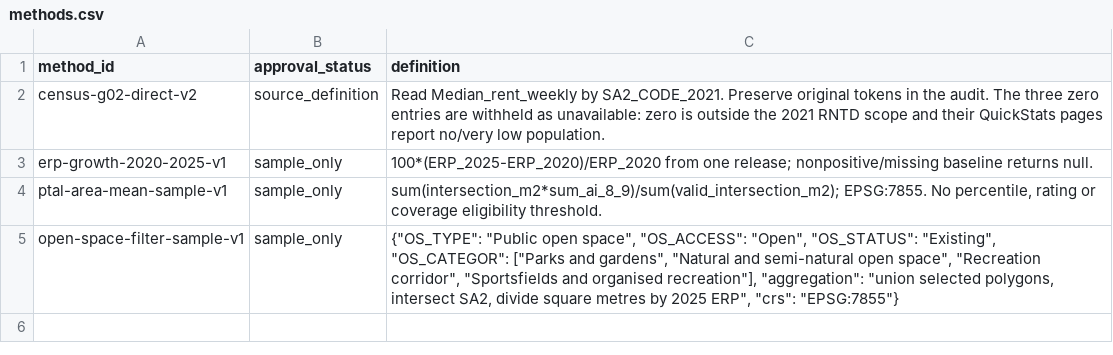
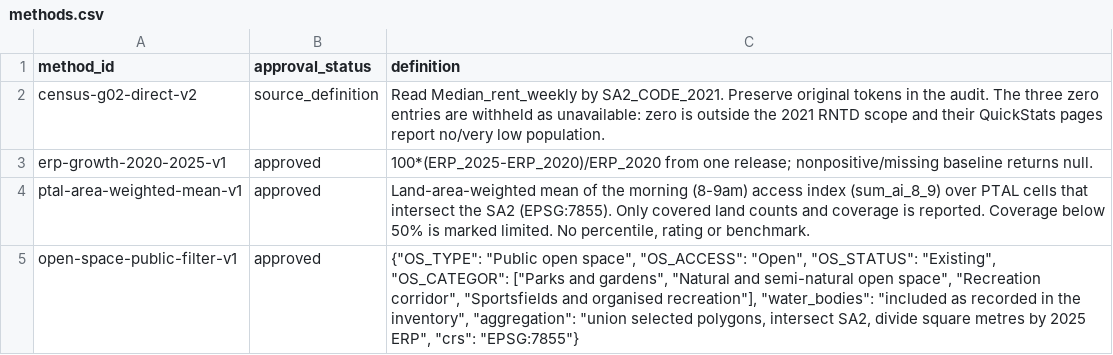
Before and after one commit to wasif-danesh/YFN, a CSV file: data/greater-melbourne-v1/curated/methods.csv, drawn as a sheet.

Commit message:
YFN: Iteration 2 changes for data

```diff
--- a/data/greater-melbourne-v1/curated/methods.csv
+++ b/data/greater-melbourne-v1/curated/methods.csv
@@ -2,4 +2,4 @@ method_id,approval_status,definition
 census-g02-direct-v2,source_definition,Read Median_rent_weekly by SA2_CODE_2021. Preserve original tokens in the audit. The three zero entries are withheld as unavailable: zero is outside the 2021 RNTD scope and their QuickStats pages report no/very low population.
-erp-growth-2020-2025-v1,sample_only,100*(ERP_2025-ERP_2020)/ERP_2020 from one release; nonpositive/missing baseline returns null.
-ptal-area-mean-sample-v1,sample_only,"sum(intersection_m2*sum_ai_8_9)/sum(valid_intersection_m2); EPSG:7855. No percentile, rating or coverage eligibility threshold."
-open-space-filter-sample-v1,sample_only,"{""OS_TYPE"": ""Public open space"", ""OS_ACCESS"": ""Open"", ""OS_STATUS"": ""Existing"", ""OS_CATEGOR"": [""Parks and gardens"", ""Natural and semi-natural open space"", ""Recreation corridor"", ""Sportsfields and organised recreation""], ""aggregation"": ""union selected polygons, intersect SA2, divide square metres by 2025 ERP"", ""crs"": ""EPSG:7855""}"
+erp-growth-2020-2025-v1,approved,100*(ERP_2025-ERP_2020)/ERP_2020 from one release; nonpositive/missing baseline returns null.
+ptal-area-weighted-mean-v1,approved,"Land-area-weighted mean of the morning (8-9am) access index (sum_ai_8_9) over PTAL cells that intersect the SA2 (EPSG:7855). Only covered land counts and coverage is reported. Coverage below 50% is marked limited. No percentile, rating or benchmark."
+open-space-public-filter-v1,approved,"{""OS_TYPE"": ""Public open space"", ""OS_ACCESS"": ""Open"", ""OS_STATUS"": ""Existing"", ""OS_CATEGOR"": [""Parks and gardens"", ""Natural and semi-natural open space"", ""Recreation corridor"", ""Sportsfields and organised recreation""], ""water_bodies"": ""included as recorded in the inventory"", ""aggregation"": ""union selected polygons, intersect SA2, divide square metres by 2025 ERP"", ""crs"": ""EPSG:7855""}"
```
Also changed, not shown: data/greater-melbourne-v1/curated/indicators.csv, 40 other files.
